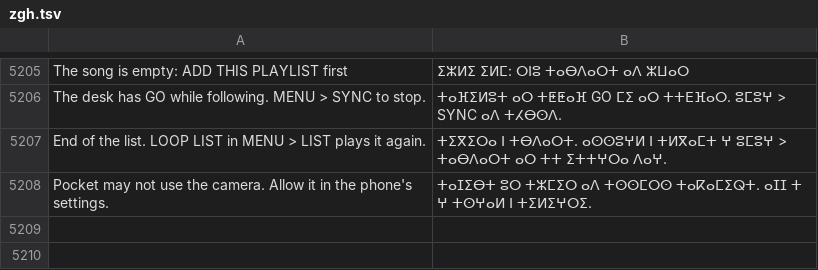
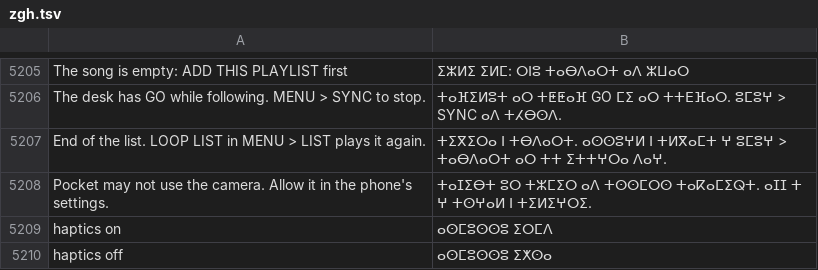
Before and after one commit to Utopian-Academy/Deckboy, a TSV file: data/lang/zgh.tsv, drawn as a sheet; only a part is shown, gaps mark what is left out; the diff names each change by its address in the sheet, - before the commit and + after, or states it on an @@ line.

```diff
--- a/data/lang/zgh.tsv
+++ b/data/lang/zgh.tsv
+row 5209: haptics on | ⴰⵙⵎⵓⵙⵙⵓ ⵉⵔⵎⴷ
+row 5210: haptics off | ⴰⵙⵎⵓⵙⵙⵓ ⵉⵅⵙⴰ
```
Also changed, not shown: data/lang/bg.tsv, data/lang/ckb.tsv, 32 other files.
